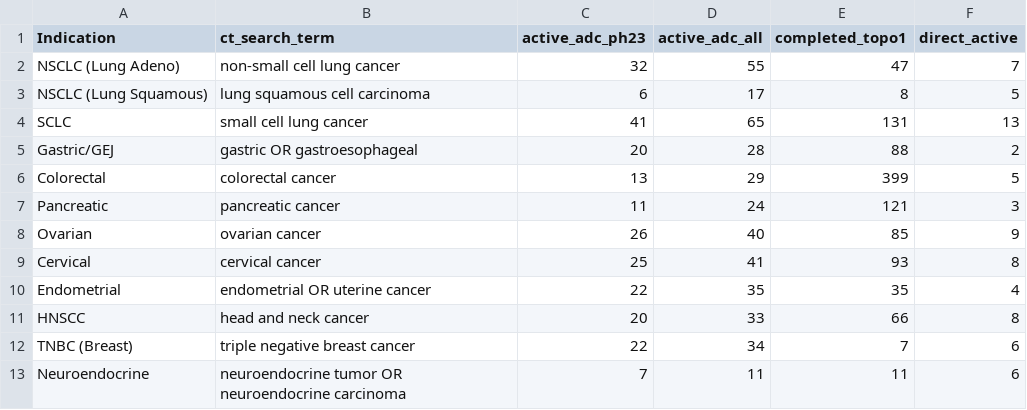
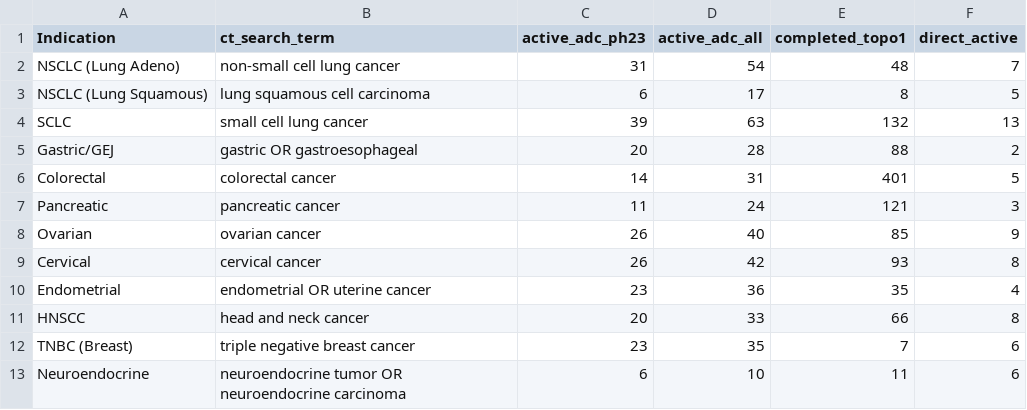
Before and after one commit to yuying-fan/NEOK001-Strategy, a CSV file: data/processed/clinicaltrials_counts.csv, drawn as a sheet.

```diff
--- a/data/processed/clinicaltrials_counts.csv
+++ b/data/processed/clinicaltrials_counts.csv
@@ -1,13 +1,13 @@
 Indication,ct_search_term,active_adc_ph23,active_adc_all,completed_topo1,direct_active
-NSCLC (Lung Adeno),non-small cell lung cancer,32,55,47,7
+NSCLC (Lung Adeno),non-small cell lung cancer,31,54,48,7
 NSCLC (Lung Squamous),lung squamous cell carcinoma,6,17,8,5
-SCLC,small cell lung cancer,41,65,131,13
+SCLC,small cell lung cancer,39,63,132,13
 Gastric/GEJ,gastric OR gastroesophageal,20,28,88,2
-Colorectal,colorectal cancer,13,29,399,5
+Colorectal,colorectal cancer,14,31,401,5
 Pancreatic,pancreatic cancer,11,24,121,3
 Ovarian,ovarian cancer,26,40,85,9
-Cervical,cervical cancer,25,41,93,8
-Endometrial,endometrial OR uterine cancer,22,35,35,4
+Cervical,cervical cancer,26,42,93,8
+Endometrial,endometrial OR uterine cancer,23,36,35,4
 HNSCC,head and neck cancer,20,33,66,8
-TNBC (Breast),triple negative breast cancer,22,34,7,6
-Neuroendocrine,neuroendocrine tumor OR neuroendocrine carcinoma,7,11,11,6
+TNBC (Breast),triple negative breast cancer,23,35,7,6
+Neuroendocrine,neuroendocrine tumor OR neuroendocrine carcinoma,6,10,11,6
```
Also changed, not shown: data/processed/indication_scores_final.csv, data/processed/indication_scores_ranked.csv, 5 other files.
